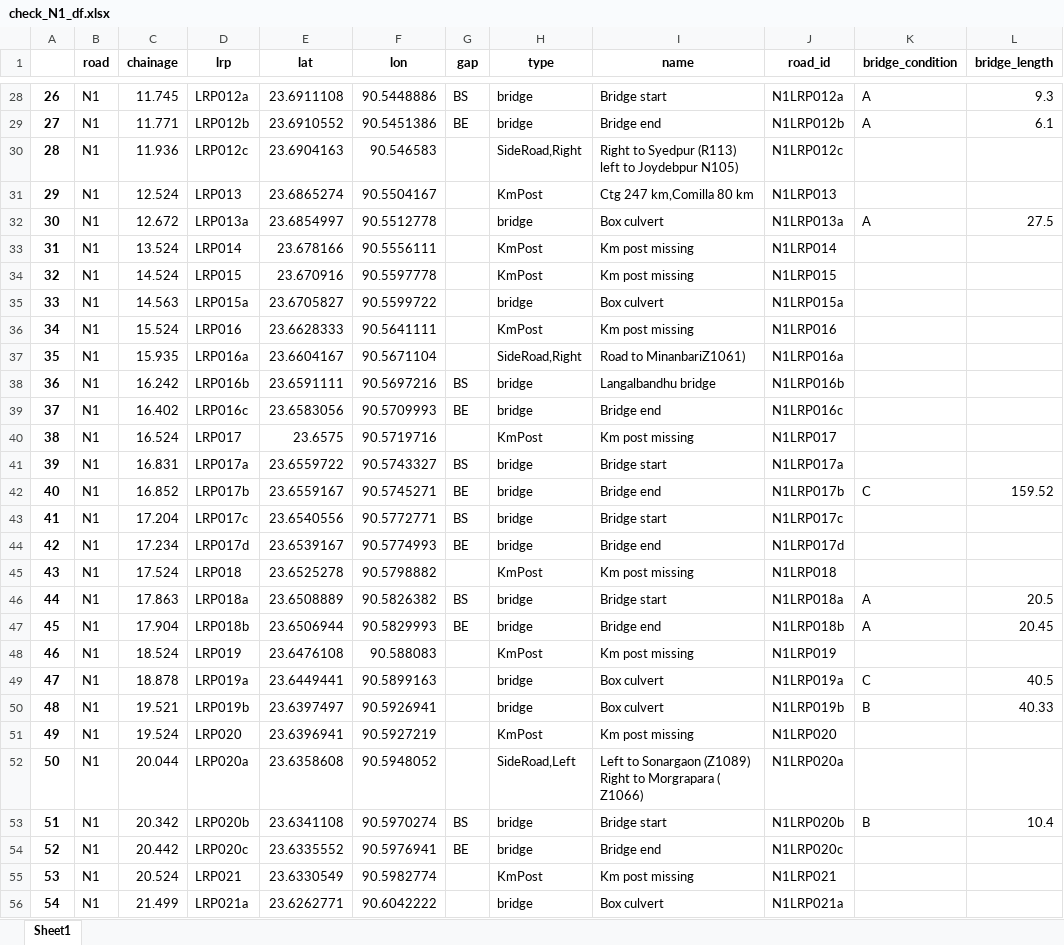
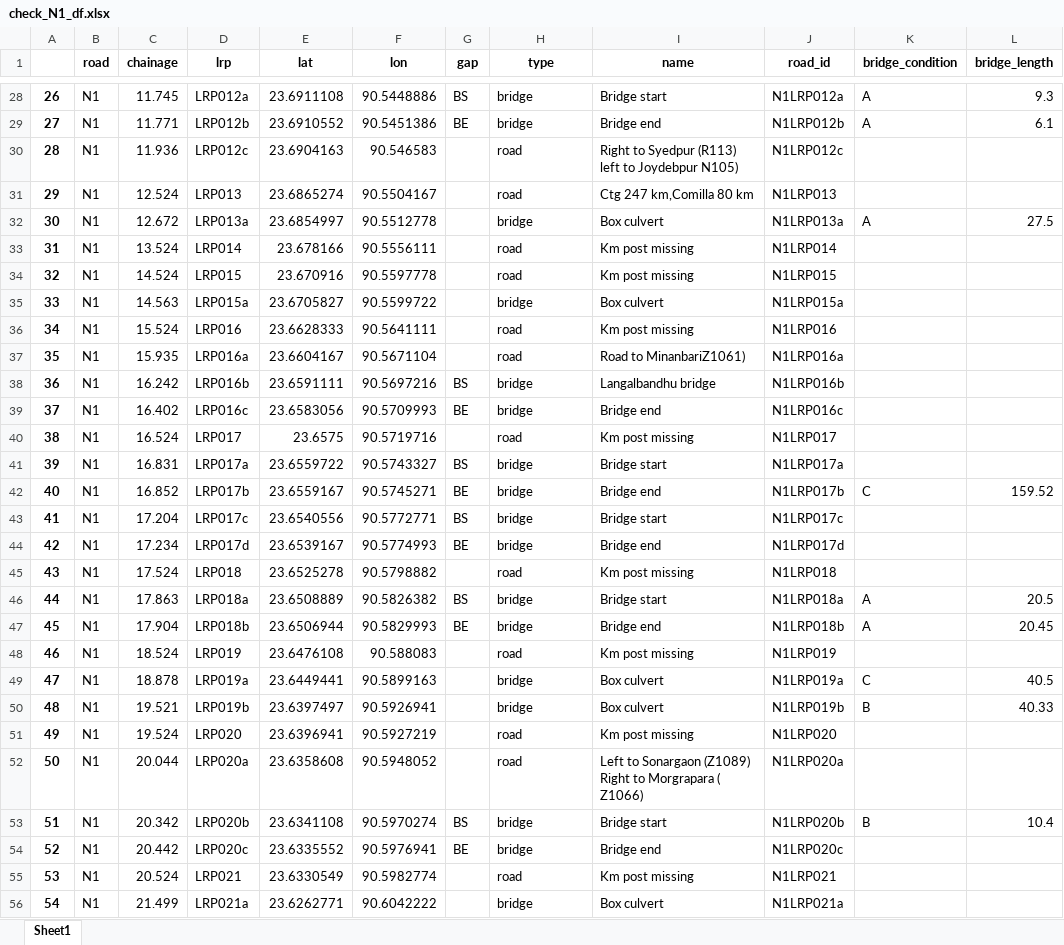
Before and after one commit to rickvanarkel/AS2, an Excel workbook: EPA1352-G11-A2/check_N1_df.xlsx, sheet Sheet1, drawn as a sheet; only a part is shown, gaps mark what is left out; values as stored, in another font and other column widths than the file's, no borders; the diff covers the shown part only; the diff names each change by its address in the sheet, - before the commit and + after, or states it on an @@ line.

```diff
--- a/EPA1352-G11-A2/check_N1_df.xlsx (sheet Sheet1)
+++ b/EPA1352-G11-A2/check_N1_df.xlsx (sheet Sheet1)
-H30 (type): SideRoad,Right
+H30 (type): road
-H31 (type): KmPost
+H31 (type): road
-H33:H34 (type): KmPost
+H33:H34 (type): road
-H36 (type): KmPost
+H36 (type): road
-H37 (type): SideRoad,Right
+H37 (type): road
-H40 (type): KmPost
+H40 (type): road
-H45 (type): KmPost
+H45 (type): road
-H48 (type): KmPost
+H48 (type): road
-H51 (type): KmPost
+H51 (type): road
-H52 (type): SideRoad,Left
+H52 (type): road
-H55 (type): KmPost
+H55 (type): road
```
Also changed, not shown: 529 edited cells elsewhere in this sheet, 1 other file.
